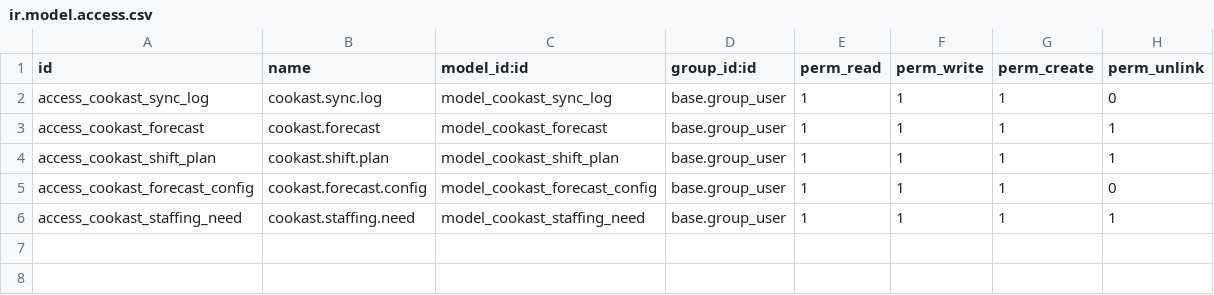
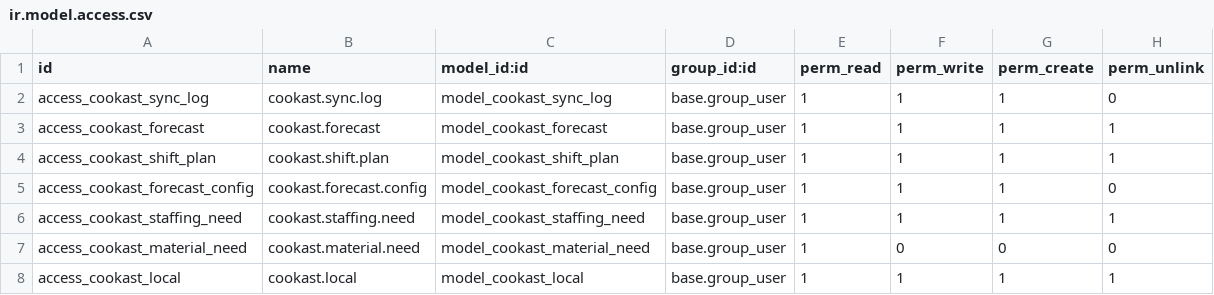
Before and after one commit to jonimax11000/Odoo, a CSV file: security/ir.model.access.csv, drawn as a sheet; the diff names each change by its address in the sheet, - before the commit and + after, or states it on an @@ line.

```diff
--- a/security/ir.model.access.csv
+++ b/security/ir.model.access.csv
+row 7: access_cookast_material_need | cookast.material.need | model_cookast_material_need | base.group_user | 1 | 0 | 0 | 0
+row 8: access_cookast_local | cookast.local | model_cookast_local | base.group_user | 1 | 1 | 1 | 1
```
Also changed, not shown: 18 other files.
